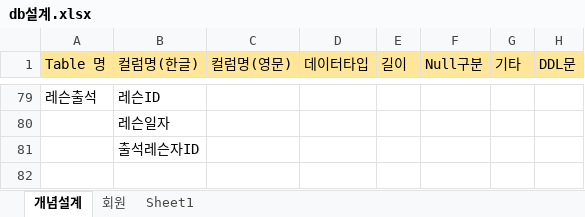
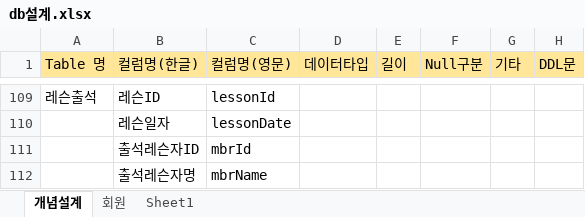
Before and after one commit to richardkiwoo/richardprj, an Excel workbook: managing/db설계.xlsx, sheet 개념설계, drawn as a sheet; only a part is shown, gaps mark what is left out; values as stored, in another font and other column widths than the file's, no borders; addresses are those after the commit; the diff covers the shown part only; the diff names each change by its address in the sheet, - before the commit and + after, or states it on an @@ line.

```diff
--- a/managing/db설계.xlsx (sheet 개념설계)
+++ b/managing/db설계.xlsx (sheet 개념설계)
-C109 (컬럼명(영문)): (empty)
+C109 (컬럼명(영문)): lessonId
-C110 (컬럼명(영문)): (empty)
+C110 (컬럼명(영문)): lessonDate
-C111 (컬럼명(영문)): (empty)
+C111 (컬럼명(영문)): mbrId
+row 112:  | 출석레슨자명 | mbrName
```
Also changed, not shown: 60 added rows, 30 removed rows, 19 edited cells and cell formats elsewhere in this sheet, 26 other files.
